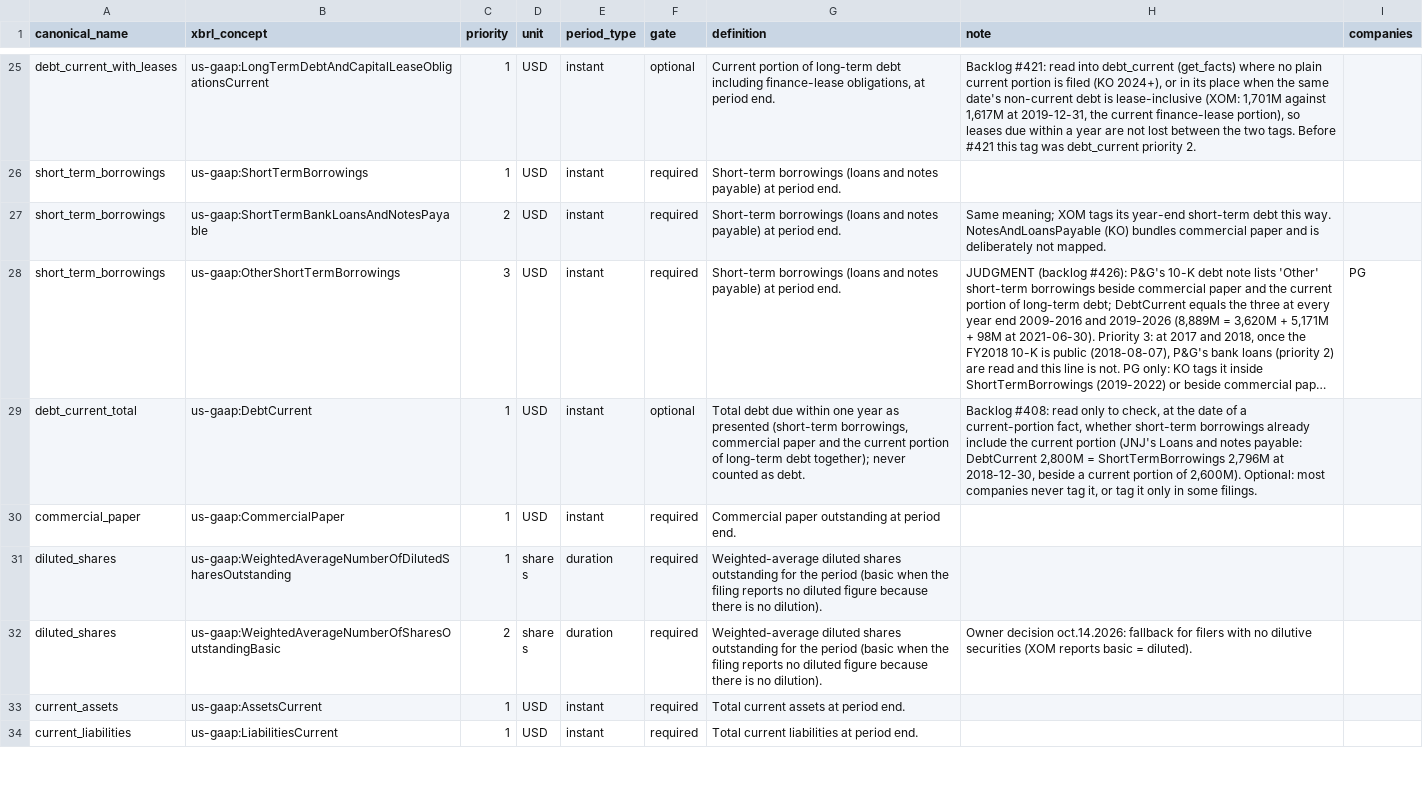
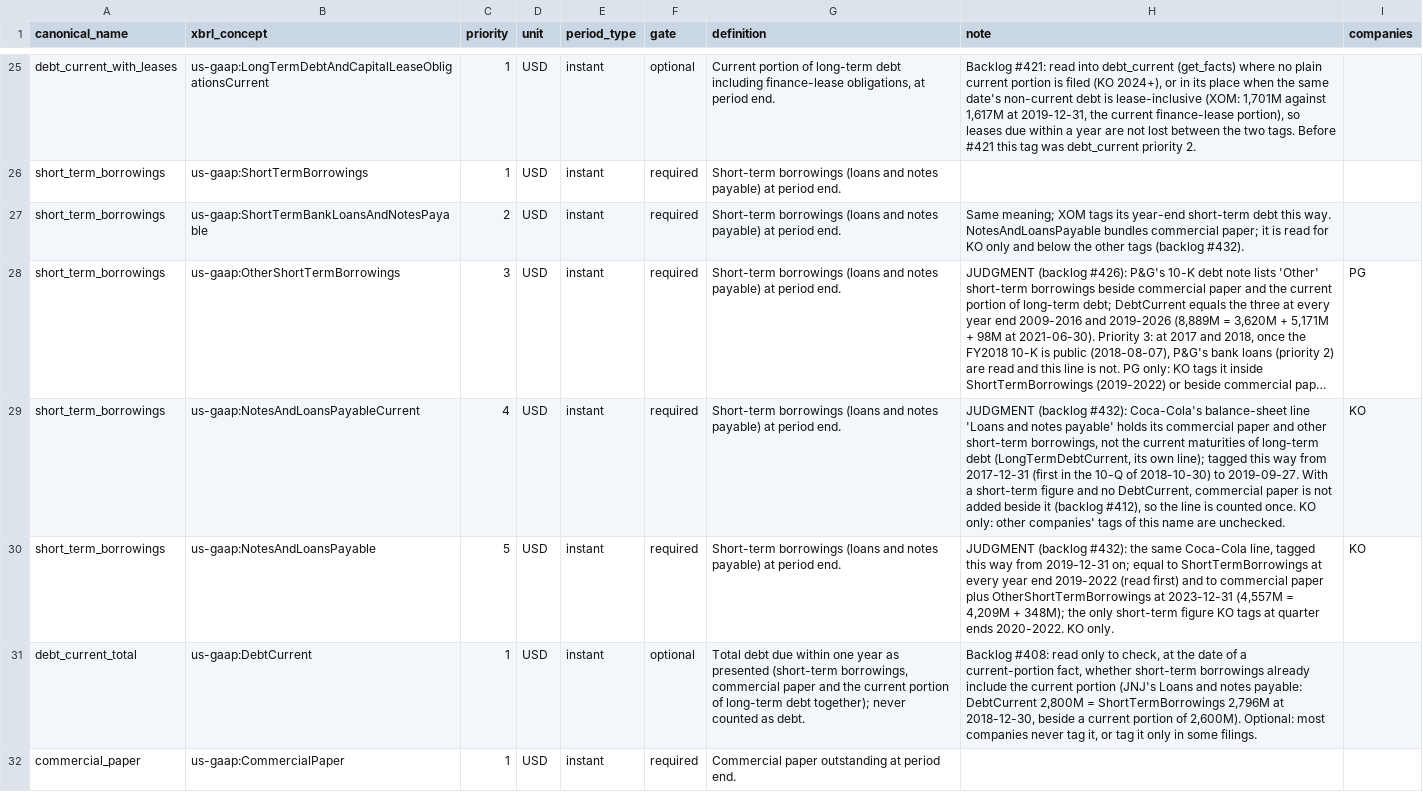
Before and after one commit to sonderbot-ar/warren, a CSV file: domains/fundamentals/concept_map.csv, drawn as a sheet; only a part is shown, gaps mark what is left out; the shorter side is filled out with more unchanged rows; long unchanged cells end in …; the diff names each change by its address in the sheet, - before the commit and + after, or states it on an @@ line.

```diff
--- a/domains/fundamentals/concept_map.csv
+++ b/domains/fundamentals/concept_map.csv
-H27 (note): …way. NotesAndLoansPayable (KO) bundles commercial paper and is deliberately not mapped.
+H27 (note): …way. NotesAndLoansPayable bundles commercial paper; it is read for KO only and below the other tags (backlog #432).
+row 29: short_term_borrowings | us-gaap:NotesAndLoansPayableCurrent | 4 | USD | instant | required | Short-term borrowings (loans and notes payable) at period end. | JUDGMENT (backlog #432): Coca-Cola's balance-sheet line 'Loans and notes payable' holds its commercial paper and other short-term borrowings, not the current maturities of long-term debt (LongTermDebtCurrent, its own line); tagged this way from 2017-12-31 (first in the 10-Q of 2018-10-30) to 2019-09-27. With a short-term figure and no DebtCurrent, commercial paper is not added beside it (backlog #412), so the line is counted once. KO only: other companies' tags of this name are unchecked. | KO
+row 30: short_term_borrowings | us-gaap:NotesAndLoansPayable | 5 | USD | instant | required | Short-term borrowings (loans and notes payable) at period end. | JUDGMENT (backlog #432): the same Coca-Cola line, tagged this way from 2019-12-31 on; equal to ShortTermBorrowings at every year end 2019-2022 (read first) and to commercial paper plus OtherShortTermBorrowings at 2023-12-31 (4,557M = 4,209M + 348M); the only short-term figure KO tags at quarter ends 2020-2022. KO only. | KO
```
Also changed, not shown: domains/fundamentals/known_gaps.csv, 5 other files.
